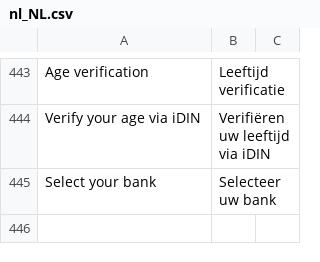
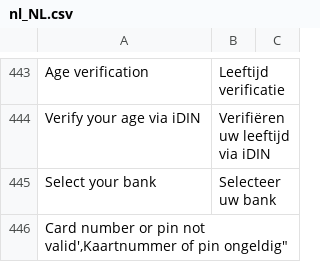
Before and after one commit to buckaroo-it/Magento2, a CSV file: i18n/nl_NL.csv, drawn as a sheet; only a part is shown, gaps mark what is left out; the diff names each change by its address in the sheet, - before the commit and + after, or states it on an @@ line.

Commit message:
Add translation for 'Card number or pin not valid' message

```diff
--- a/i18n/nl_NL.csv
+++ b/i18n/nl_NL.csv
+row 446: Card number or pin not valid',Kaartnummer of pin ongeldig"
```
Also changed, not shown: 1 other file.
